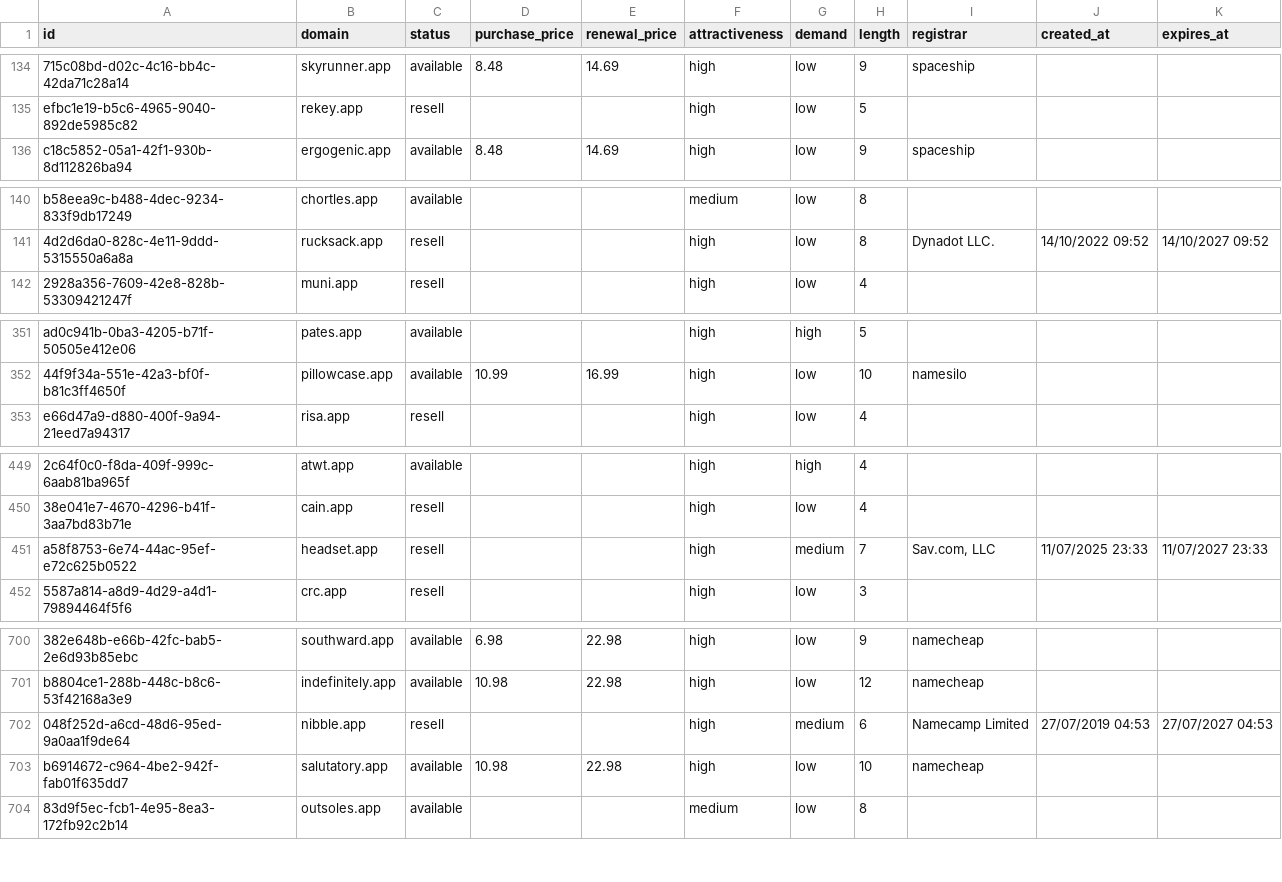
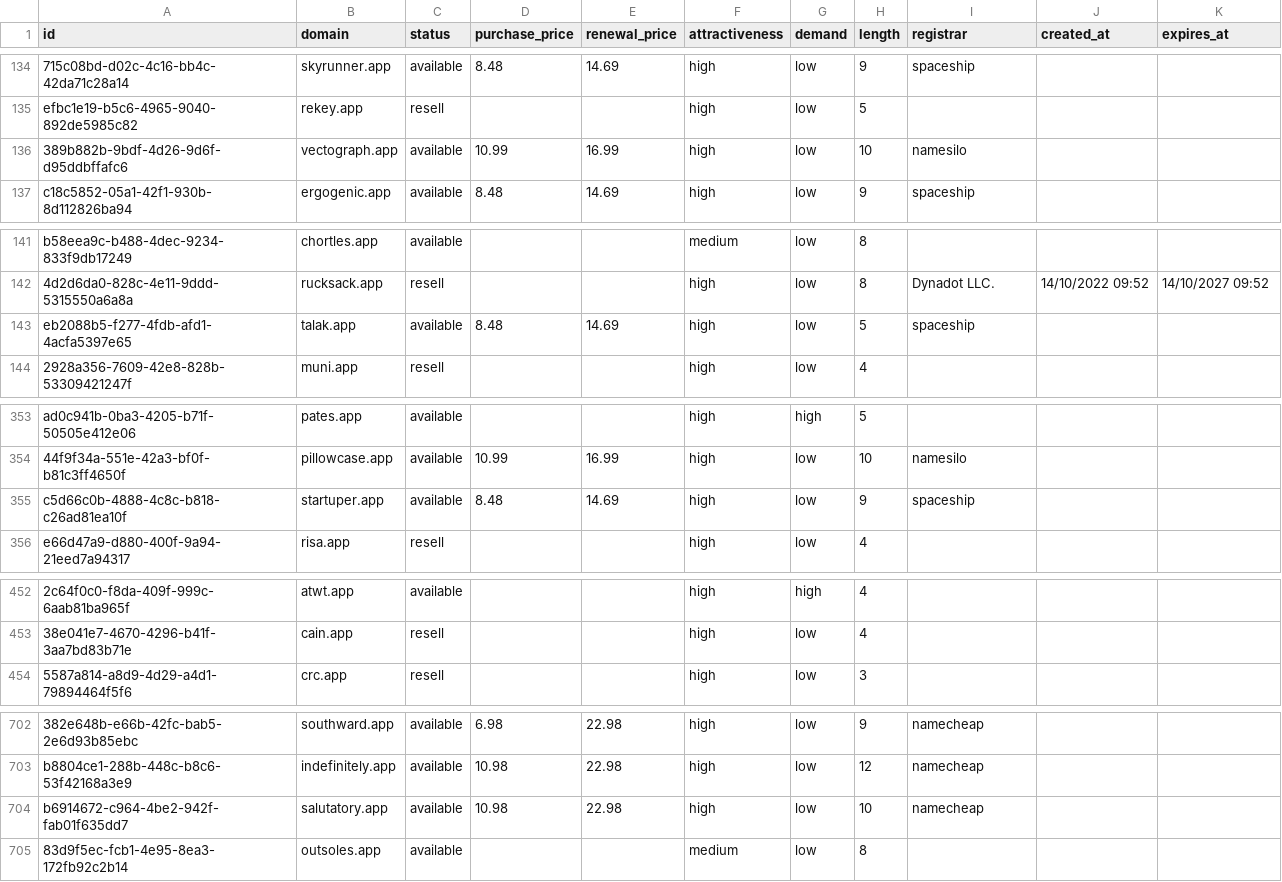
Before and after one commit to UniqueDomains/app-oneword-domains, a CSV file: app.csv, drawn as a sheet; only a part is shown, gaps mark what is left out; removed rows and columns are numbered as before the commit, all else as after; the diff covers the shown part only; the diff names each change by its address in the sheet, - before the commit and + after, or states it on an @@ line.

```diff
--- a/app.csv
+++ b/app.csv
+row 136: 389b882b-9bdf-4d26-9d6f-d95ddbffafc6 | vectograph.app | available | 10.99 | 16.99 | high | low | 10 | namesilo
+row 143: eb2088b5-f277-4fdb-afd1-4acfa5397e65 | talak.app | available | 8.48 | 14.69 | high | low | 5 | spaceship
+row 355: c5d66c0b-4888-4c8c-b818-c26ad81ea10f | startuper.app | available | 8.48 | 14.69 | high | low | 9 | spaceship
-row 451: a58f8753-6e74-44ac-95ef-e72c625b0522 | headset.app | resell |  |  | high | medium | 7 | Sav.com, LLC | 11/07/2025 23:33 | 11/07/2027 23:33
-row 702: 048f252d-a6cd-48d6-95ed-9a0aa1f9de64 | nibble.app | resell |  |  | high | medium | 6 | Namecamp Limited | 27/07/2019 04:53 | 27/07/2027 04:53
```
Also changed, not shown: 1 removed row and 18 edited cells elsewhere in this file, 5 other files.
